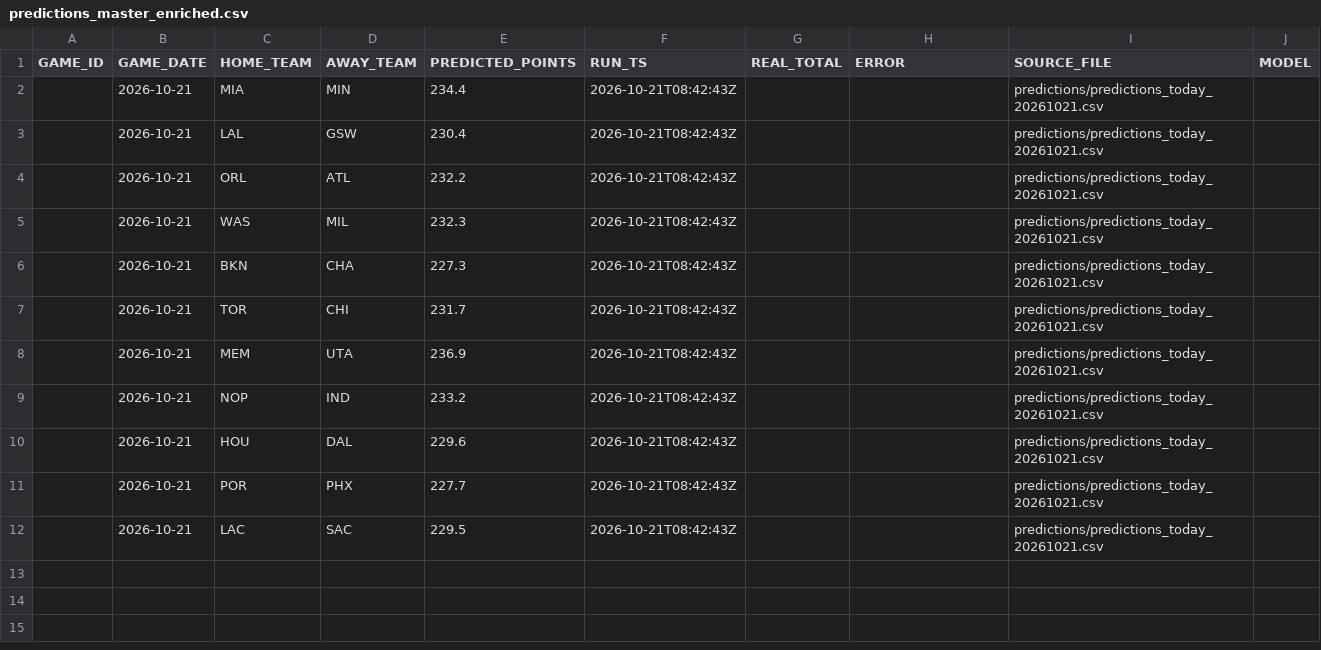
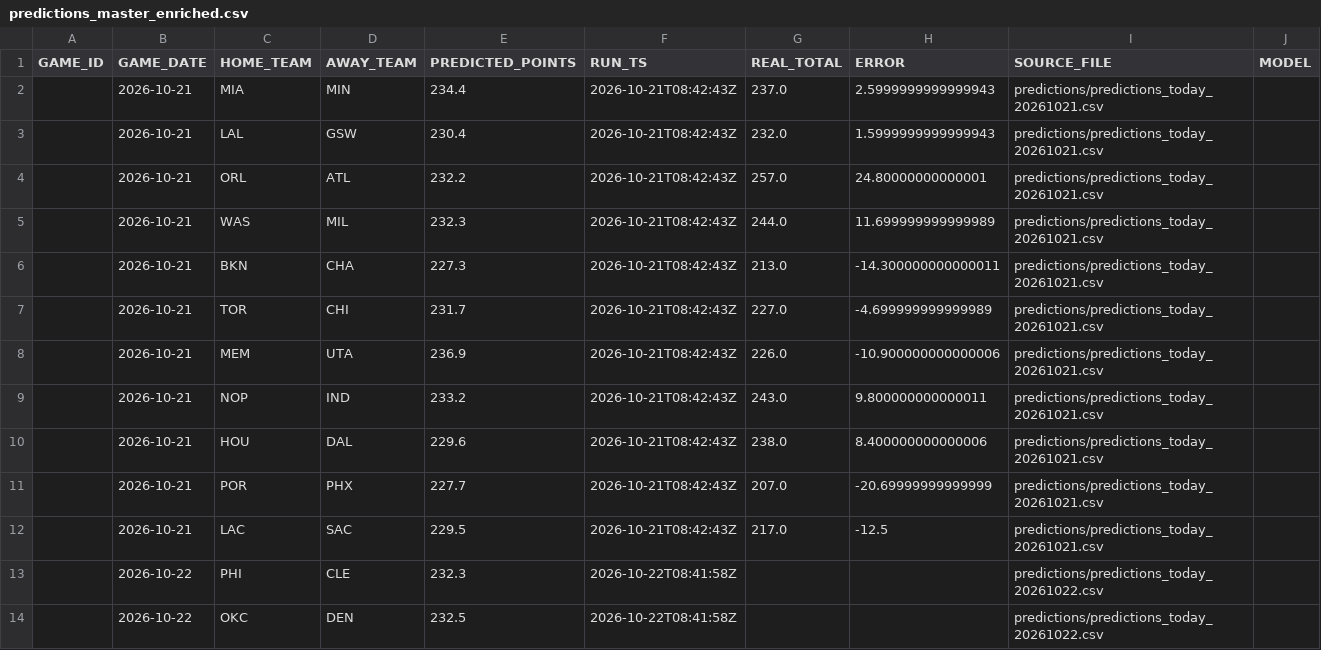
Before and after one commit to lorenzocirla-creator/nba-overunder-pipeline, a CSV file: dati/predictions_master_enriched.csv, drawn as a sheet.

```diff
--- a/dati/predictions_master_enriched.csv
+++ b/dati/predictions_master_enriched.csv
@@ -1,12 +1,14 @@
 GAME_ID,GAME_DATE,HOME_TEAM,AWAY_TEAM,PREDICTED_POINTS,RUN_TS,REAL_TOTAL,ERROR,SOURCE_FILE,MODEL
-,2026-10-21,MIA,MIN,234.4,2026-10-21T08:42:43Z,,,predictions/predictions_today_20261021.csv,
-,2026-10-21,LAL,GSW,230.4,2026-10-21T08:42:43Z,,,predictions/predictions_today_20261021.csv,
-,2026-10-21,ORL,ATL,232.2,2026-10-21T08:42:43Z,,,predictions/predictions_today_20261021.csv,
-,2026-10-21,WAS,MIL,232.3,2026-10-21T08:42:43Z,,,predictions/predictions_today_20261021.csv,
-,2026-10-21,BKN,CHA,227.3,2026-10-21T08:42:43Z,,,predictions/predictions_today_20261021.csv,
-,2026-10-21,TOR,CHI,231.7,2026-10-21T08:42:43Z,,,predictions/predictions_today_20261021.csv,
-,2026-10-21,MEM,UTA,236.9,2026-10-21T08:42:43Z,,,predictions/predictions_today_20261021.csv,
-,2026-10-21,NOP,IND,233.2,2026-10-21T08:42:43Z,,,predictions/predictions_today_20261021.csv,
-,2026-10-21,HOU,DAL,229.6,2026-10-21T08:42:43Z,,,predictions/predictions_today_20261021.csv,
-,2026-10-21,POR,PHX,227.7,2026-10-21T08:42:43Z,,,predictions/predictions_today_20261021.csv,
-,2026-10-21,LAC,SAC,229.5,2026-10-21T08:42:43Z,,,predictions/predictions_today_20261021.csv,
+,2026-10-21,MIA,MIN,234.4,2026-10-21T08:42:43Z,237.0,2.5999999999999943,predictions/predictions_today_20261021.csv,
+,2026-10-21,LAL,GSW,230.4,2026-10-21T08:42:43Z,232.0,1.5999999999999943,predictions/predictions_today_20261021.csv,
+,2026-10-21,ORL,ATL,232.2,2026-10-21T08:42:43Z,257.0,24.80000000000001,predictions/predictions_today_20261021.csv,
+,2026-10-21,WAS,MIL,232.3,2026-10-21T08:42:43Z,244.0,11.699999999999989,predictions/predictions_today_20261021.csv,
+,2026-10-21,BKN,CHA,227.3,2026-10-21T08:42:43Z,213.0,-14.300000000000011,predictions/predictions_today_20261021.csv,
+,2026-10-21,TOR,CHI,231.7,2026-10-21T08:42:43Z,227.0,-4.699999999999989,predictions/predictions_today_20261021.csv,
+,2026-10-21,MEM,UTA,236.9,2026-10-21T08:42:43Z,226.0,-10.900000000000006,predictions/predictions_today_20261021.csv,
+,2026-10-21,NOP,IND,233.2,2026-10-21T08:42:43Z,243.0,9.800000000000011,predictions/predictions_today_20261021.csv,
+,2026-10-21,HOU,DAL,229.6,2026-10-21T08:42:43Z,238.0,8.400000000000006,predictions/predictions_today_20261021.csv,
+,2026-10-21,POR,PHX,227.7,2026-10-21T08:42:43Z,207.0,-20.69999999999999,predictions/predictions_today_20261021.csv,
+,2026-10-21,LAC,SAC,229.5,2026-10-21T08:42:43Z,217.0,-12.5,predictions/predictions_today_20261021.csv,
+,2026-10-22,PHI,CLE,232.3,2026-10-22T08:41:58Z,,,predictions/predictions_today_20261022.csv,
+,2026-10-22,OKC,DEN,232.5,2026-10-22T08:41:58Z,,,predictions/predictions_today_20261022.csv,
```
Also changed, not shown: dati/dataset_closing.csv, dati/dataset_raw_2026_27.csv, 10 other files.
